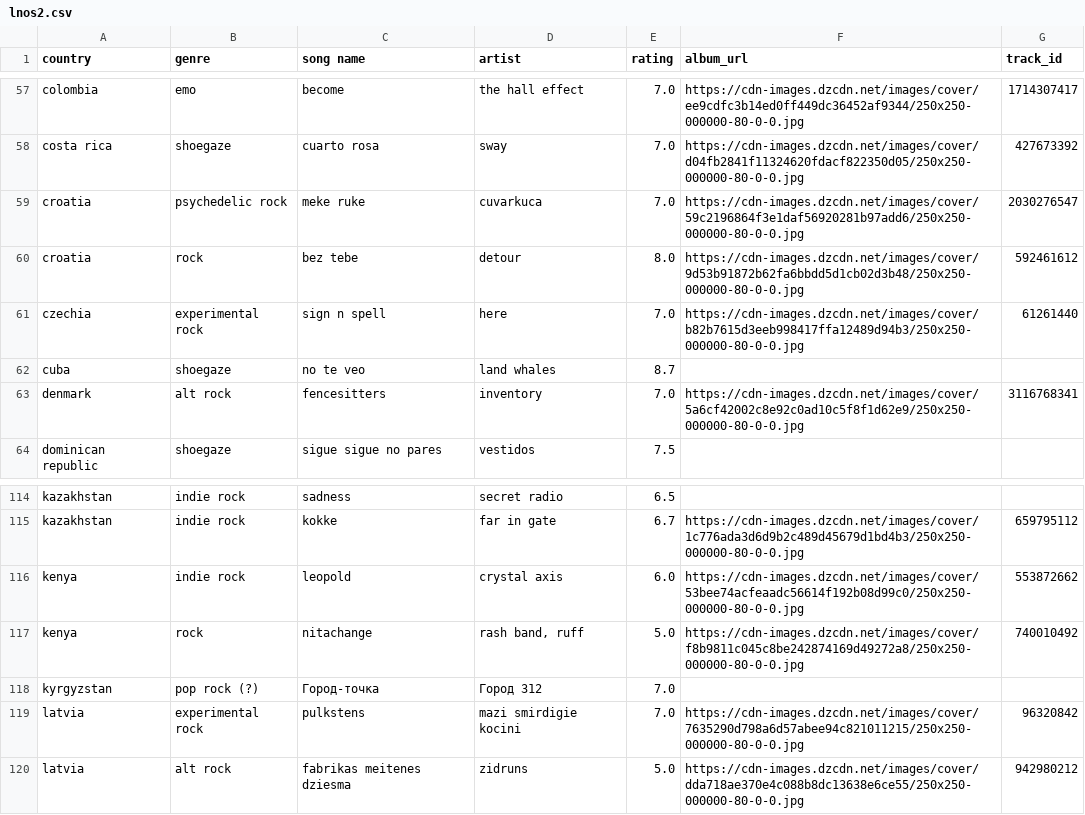
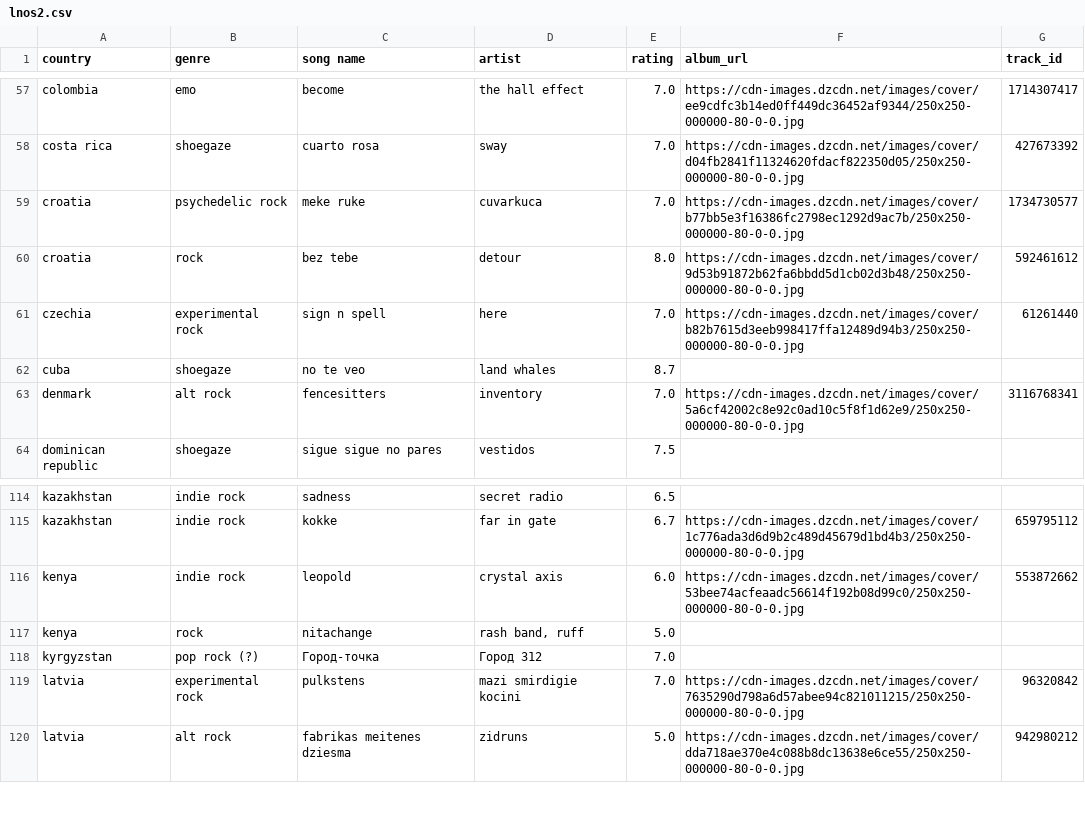
Before and after one commit to saladchalice/Alt-Around-the-World, a CSV file: data/lnos2.csv, drawn as a sheet; only a part is shown, gaps mark what is left out.

```diff
--- a/data/lnos2.csv
+++ b/data/lnos2.csv
@@ -58,3 +58,3 @@ colombia,emo,become,the hall effect,7.0,https://cdn-images.dzcdn.net/images/cove
 costa rica,shoegaze,cuarto rosa,sway,7.0,https://cdn-images.dzcdn.net/images/cover/d04fb2841f11324620fdacf822350d05/250x250-000000-80-0-0.jpg,427673392
-croatia,psychedelic rock,meke ruke,cuvarkuca,7.0,https://cdn-images.dzcdn.net/images/cover/59c2196864f3e1daf56920281b97add6/250x250-000000-80-0-0.jpg,2030276547
+croatia,psychedelic rock,meke ruke,cuvarkuca,7.0,https://cdn-images.dzcdn.net/images/cover/b77bb5e3f16386fc2798ec1292d9ac7b/250x250-000000-80-0-0.jpg,1734730577
 croatia,rock,bez tebe,detour,8.0,https://cdn-images.dzcdn.net/images/cover/9d53b91872b62fa6bbdd5d1cb02d3b48/250x250-000000-80-0-0.jpg,592461612
@@ -116,3 +116,3 @@ kazakhstan,indie rock,kokke,far in gate,6.7,https://cdn-images.dzcdn.net/images/
 kenya,indie rock,leopold,crystal axis,6.0,https://cdn-images.dzcdn.net/images/cover/53bee74acfeaadc56614f192b08d99c0/250x250-000000-80-0-0.jpg,553872662
-kenya,rock,nitachange,"rash band, ruff",5.0,https://cdn-images.dzcdn.net/images/cover/f8b9811c045c8be242874169d49272a8/250x250-000000-80-0-0.jpg,740010492
+kenya,rock,nitachange,"rash band, ruff",5.0,,
 kyrgyzstan,pop rock (?) ,Город-точка,Город 312,7.0,,
```
Also changed, not shown: 1 other file.
